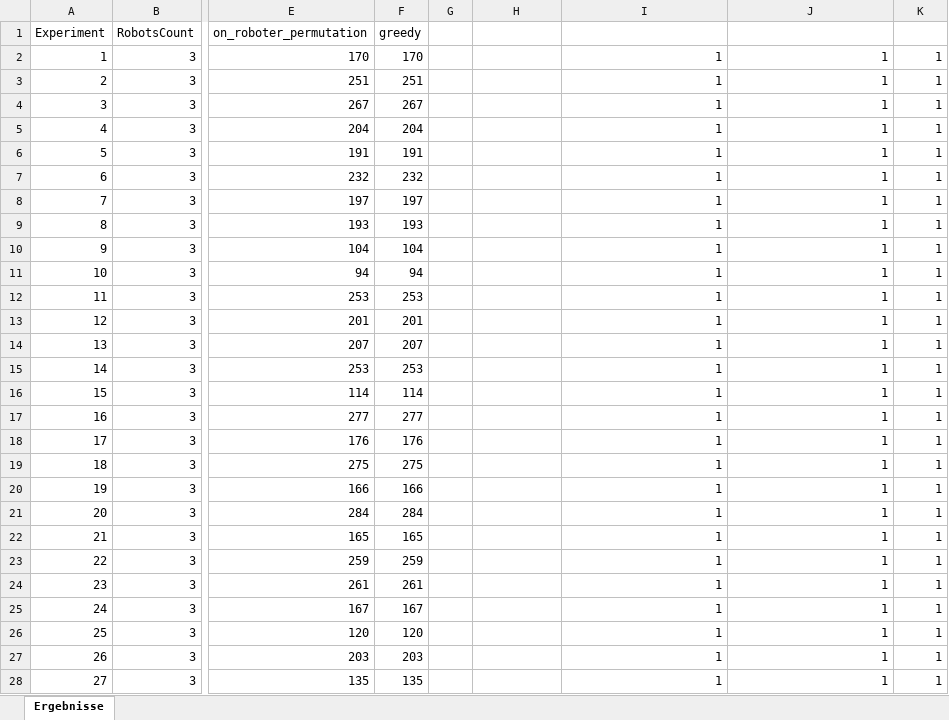
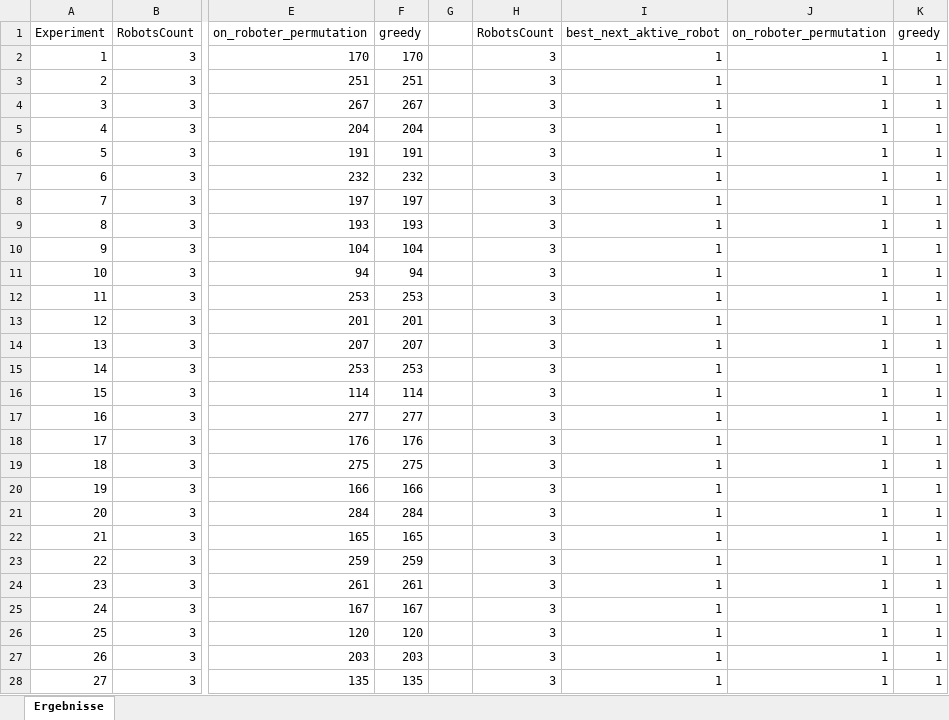
Before and after one commit to JosephAlzieb/Frezze_Tag_Problem, an Excel workbook: LP-Ergebnisse-Edge.xlsx, sheet Ergebnisse, drawn as a sheet; only a part is shown, gaps mark what is left out; values as stored, in another font and other column widths than the file's, no borders; charts and pictures not drawn; the diff covers the shown part only; the diff names each change by its address in the sheet, - before the commit and + after, or states it on an @@ line.

```diff
--- a/LP-Ergebnisse-Edge.xlsx (sheet Ergebnisse)
+++ b/LP-Ergebnisse-Edge.xlsx (sheet Ergebnisse)
-H1: (empty)
+H1: RobotsCount
-I1: (empty)
+I1: best_next_aktive_robot
-J1: (empty)
+J1: on_roboter_permutation
-K1: (empty)
+K1: greedy
-H2:H28: (empty)
+H2:H28: 3
```
Also changed, not shown: 433 edited cells elsewhere in this sheet, charts or pictures, Gesamt-Ergebnisse.xlsx, LP-Ergebnisse-Normal.xlsx, 1 other file.
